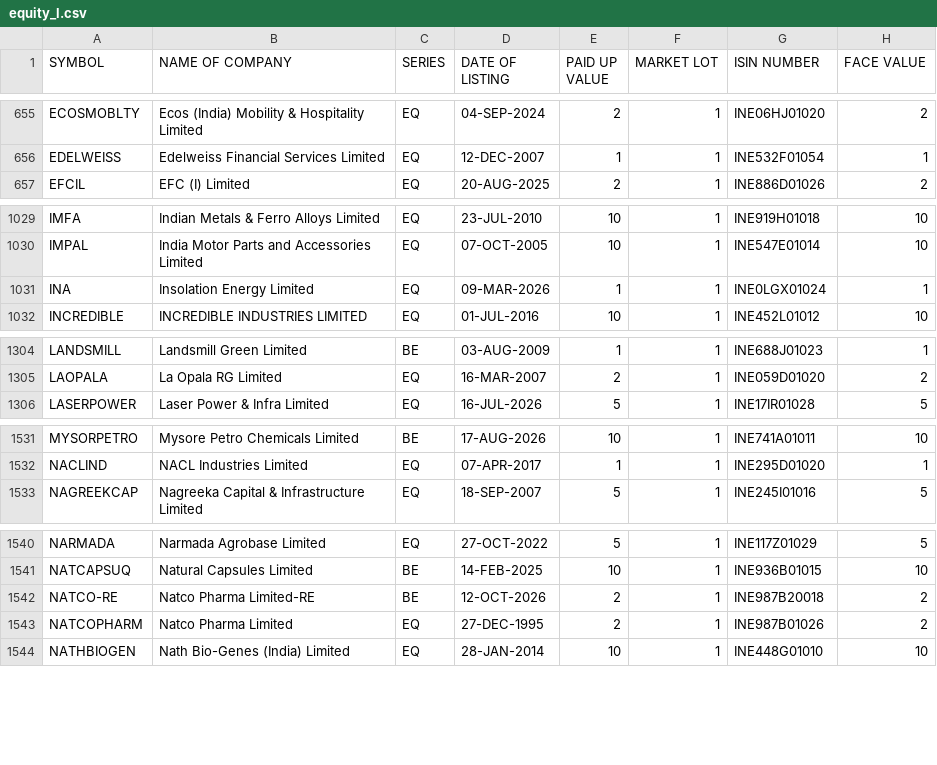
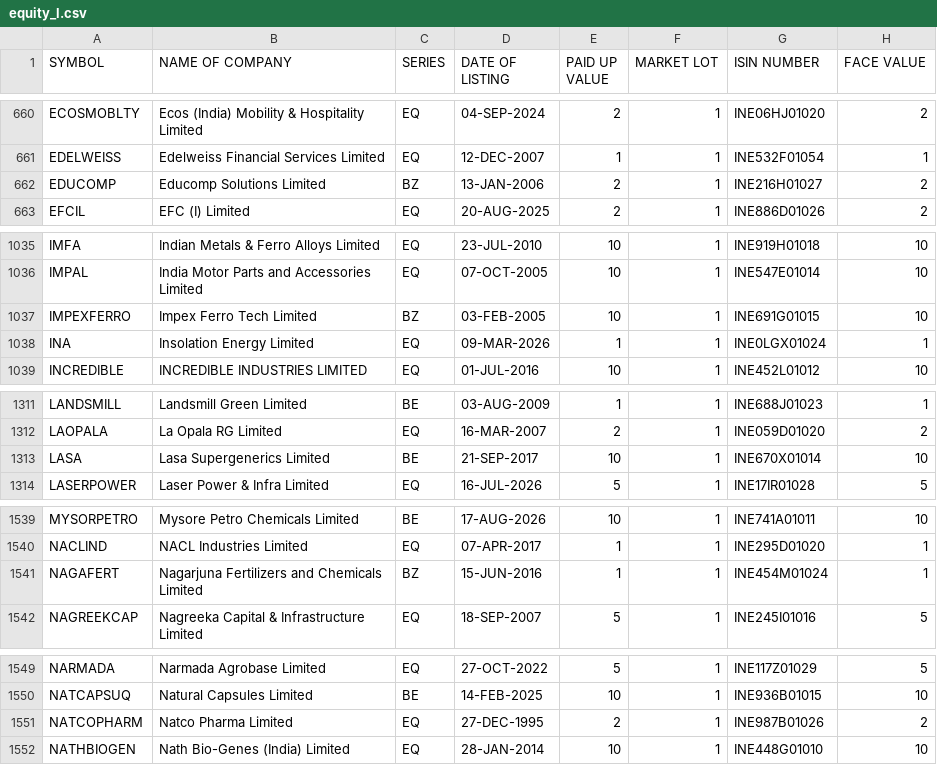
Before and after one commit to Pareshking/Paresh, a CSV file: data/reference/nse/equity_l.csv, drawn as a sheet; only a part is shown, gaps mark what is left out; the diff covers the shown part only.

```diff
--- a/data/reference/nse/equity_l.csv
+++ b/data/reference/nse/equity_l.csv
@@ -656,2 +661,3 @@ ECOSMOBLTY,Ecos (India) Mobility & Hospitality Limited,EQ,04-SEP-2024,2,1,INE06H
 EDELWEISS,Edelweiss Financial Services Limited,EQ,12-DEC-2007,1,1,INE532F01054,1
+EDUCOMP,Educomp Solutions Limited,BZ,13-JAN-2006,2,1,INE216H01027,2
 EFCIL,EFC (I) Limited,EQ,20-AUG-2025,2,1,INE886D01026,2
@@ -1030,2 +1036,3 @@ IMFA,Indian Metals & Ferro Alloys Limited,EQ,23-JUL-2010,10,1,INE919H01018,10
 IMPAL,India Motor Parts and Accessories Limited,EQ,07-OCT-2005,10,1,INE547E01014,10
+IMPEXFERRO,Impex Ferro Tech Limited,BZ,03-FEB-2005,10,1,INE691G01015,10
 INA,Insolation Energy Limited,EQ,09-MAR-2026,1,1,INE0LGX01024,1
@@ -1305,2 +1312,3 @@ LANDSMILL,Landsmill Green Limited,BE,03-AUG-2009,1,1,INE688J01023,1
 LAOPALA,La Opala RG Limited,EQ,16-MAR-2007,2,1,INE059D01020,2
+LASA,Lasa Supergenerics Limited,BE,21-SEP-2017,10,1,INE670X01014,10
 LASERPOWER,Laser Power & Infra Limited,EQ,16-JUL-2026,5,1,INE17IR01028,5
@@ -1532,2 +1540,3 @@ MYSORPETRO,Mysore Petro Chemicals Limited,BE,17-AUG-2026,10,1,INE741A01011,10
 NACLIND,NACL Industries Limited,EQ,07-APR-2017,1,1,INE295D01020,1
+NAGAFERT,Nagarjuna Fertilizers and Chemicals Limited,BZ,15-JUN-2016,1,1,INE454M01024,1
 NAGREEKCAP,Nagreeka Capital & Infrastructure Limited,EQ,18-SEP-2007,5,1,INE245I01016,5
@@ -1541,3 +1550,2 @@ NARMADA,Narmada Agrobase Limited,EQ,27-OCT-2022,5,1,INE117Z01029,5
 NATCAPSUQ,Natural Capsules Limited,BE,14-FEB-2025,10,1,INE936B01015,10
-NATCO-RE,Natco Pharma Limited-RE,BE,12-OCT-2026,2,1,INE987B20018,2
 NATCOPHARM,Natco Pharma Limited,EQ,27-DEC-1995,2,1,INE987B01026,2
```
Also changed, not shown: 11 added rows and 9 edited cells elsewhere in this file, data/reference/nse/namechange.csv, 4 other files.
